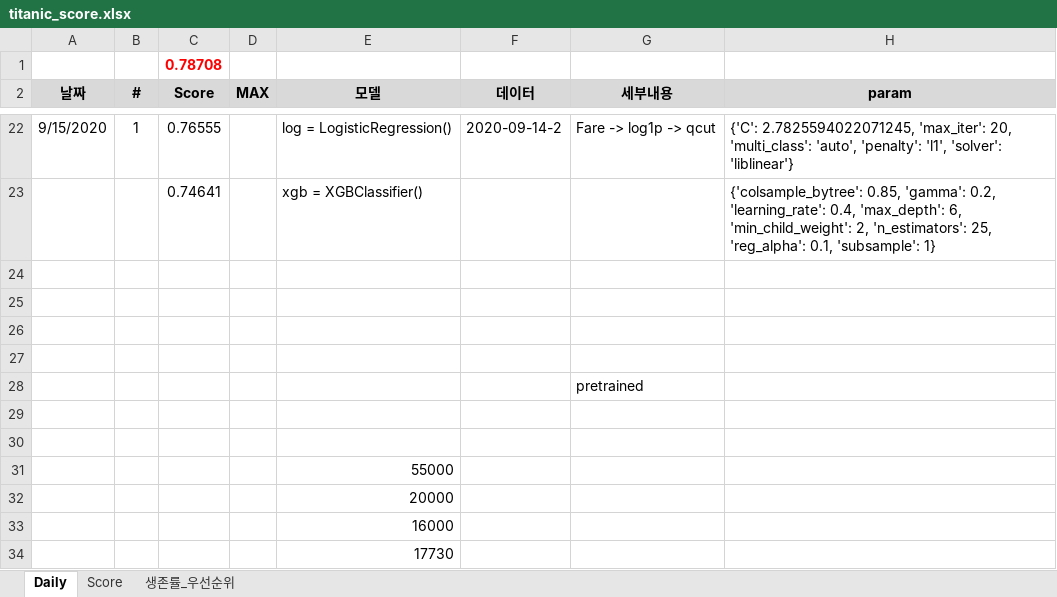
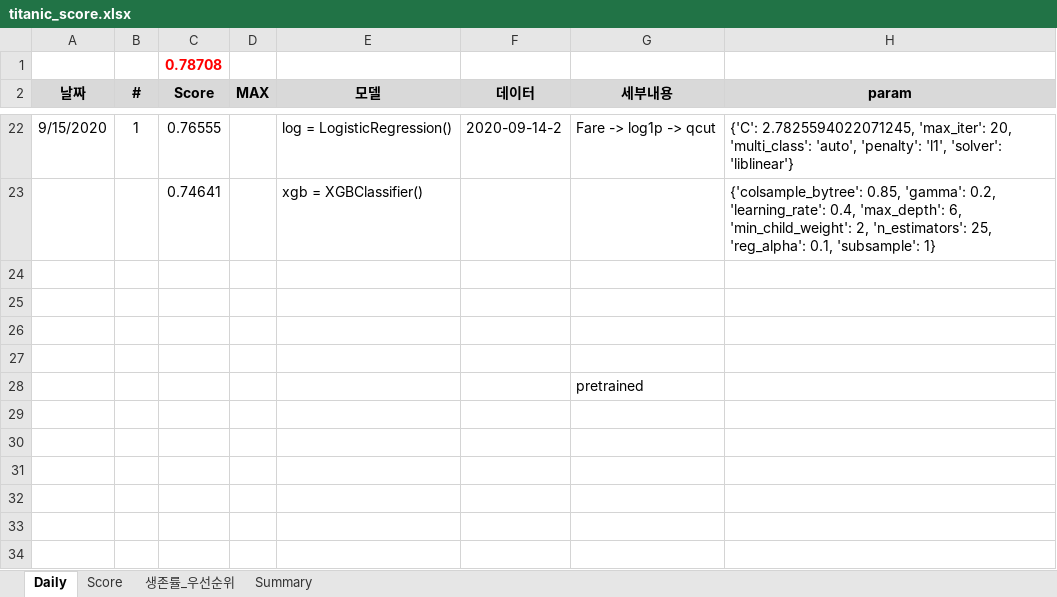
Before and after one commit to okso6441-ksh/okso6441-ksh.github.io, an Excel workbook: kaggle/titanic/titanic_score.xlsx, sheet Daily, drawn as a sheet; only a part is shown, gaps mark what is left out; values as stored, in another font and other column widths than the file's, no borders; the diff names each change by its address in the sheet, - before the commit and + after, or states it on an @@ line.

```diff
--- a/kaggle/titanic/titanic_score.xlsx (sheet Daily)
+++ b/kaggle/titanic/titanic_score.xlsx (sheet Daily)
+sheet tab: Summary
-row 29: (empty)
-row 30: (empty)
-row 31:  |  |  |  | 55000
-row 32:  |  |  |  | 20000
-row 33:  |  |  |  | 16000
-row 34:  |  |  |  | 17730
```
Also changed, not shown: kaggle/NewYorkCityTaxiTripDuration/NewYorkCityTaxiTripDuration_score.xlsx, 5 other files.
